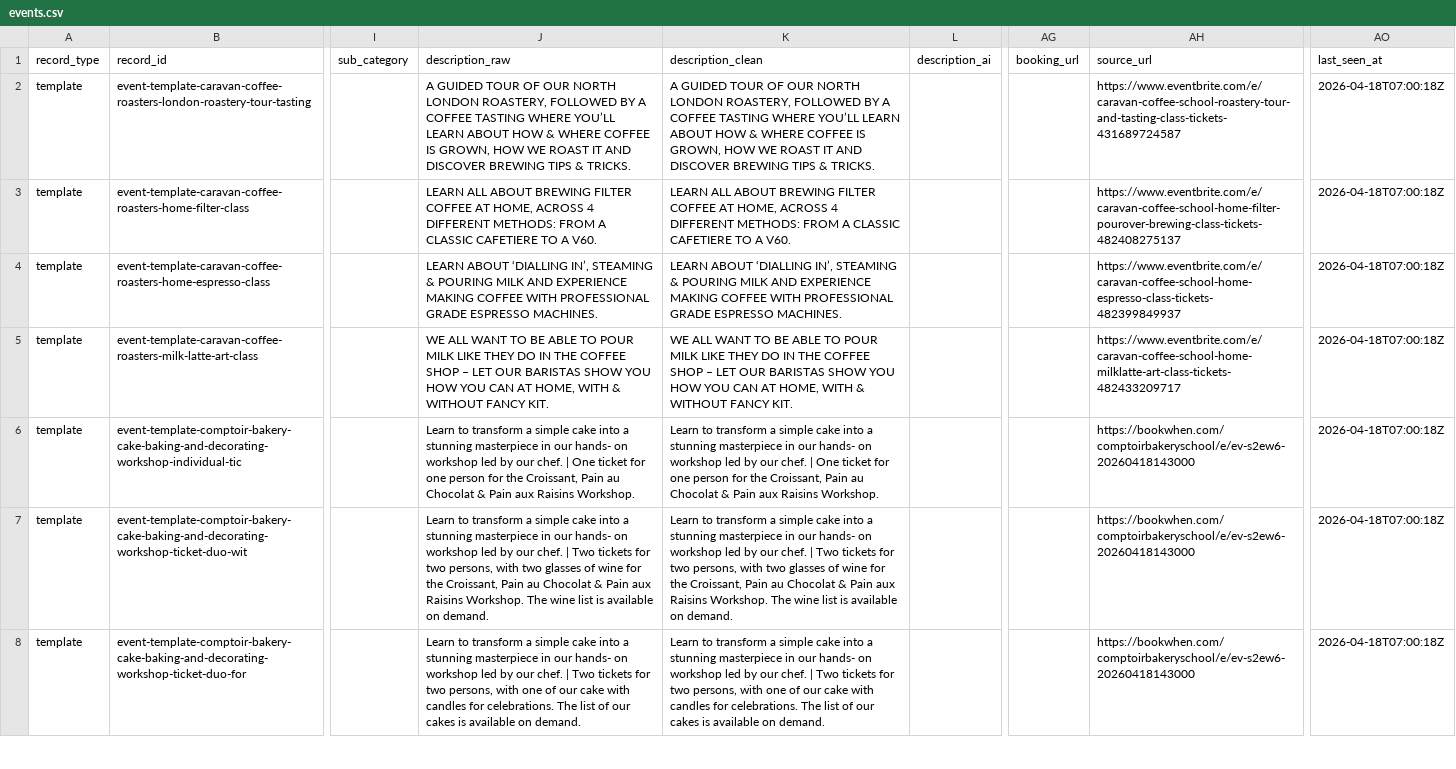
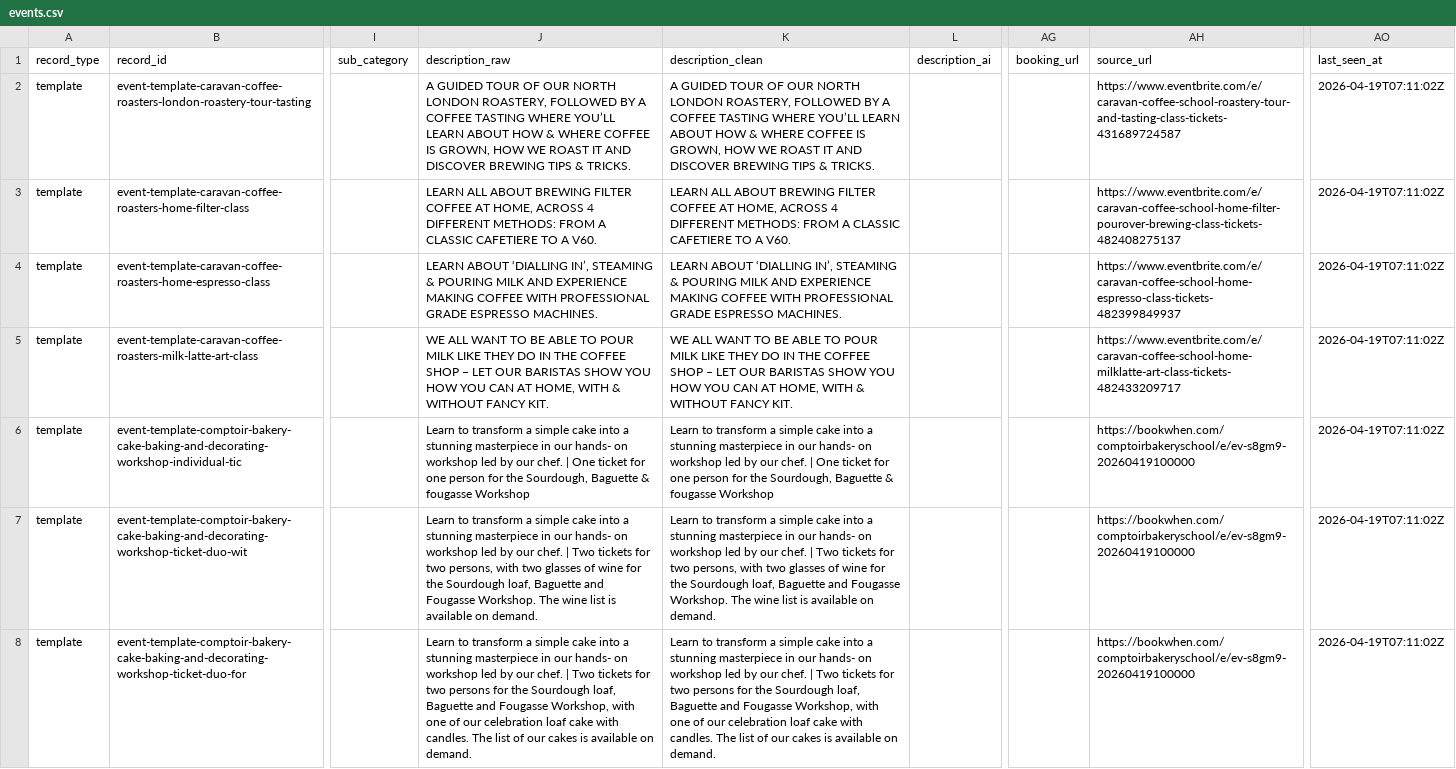
Before and after one commit to Auerlian/RostaScrapers, a CSV file: exports/events.csv, drawn as a sheet; only a part is shown, gaps mark what is left out; the diff covers the shown part only; the diff names each change by its address in the sheet, - before the commit and + after, or states it on an @@ line.

```diff
--- a/exports/events.csv
+++ b/exports/events.csv
-AO2:AO8 (last_seen_at): 2026-04-18T07:00:18Z
+AO2:AO8 (last_seen_at): 2026-04-19T07:11:02Z
-J6 (description_raw): …for the Croissant, Pain au Chocolat & Pain aux Raisins Workshop.
+J6 (description_raw): …for the Sourdough, Baguette & fougasse Workshop
-K6 (description_clean): …for the Croissant, Pain au Chocolat & Pain aux Raisins Workshop.
+K6 (description_clean): …for the Sourdough, Baguette & fougasse Workshop
-AH6:AH8 (source_url): https://bookwhen.com/comptoirbakeryschool/e/ev-s2ew6-20260418143000
+AH6:AH8 (source_url): https://bookwhen.com/comptoirbakeryschool/e/ev-s8gm9-20260419100000
-J7 (description_raw): …for the Croissant, Pain au Chocolat & Pain aux Raisins Workshop. The…
+J7 (description_raw): …for the Sourdough loaf, Baguette and Fougasse Workshop. The…
-K7 (description_clean): …for the Croissant, Pain au Chocolat & Pain aux Raisins Workshop. The…
+K7 (description_clean): …for the Sourdough loaf, Baguette and Fougasse Workshop. The…
-J8 (description_raw): …for two persons, with one of our cake with candles for celebrations. The list…
+J8 (description_raw): …for two persons for the Sourdough loaf, Baguette and Fougasse Workshop, with one of our celebration loaf cake with candles. The list…
-K8 (description_clean): …for two persons, with one of our cake with candles for celebrations. The list…
+K8 (description_clean): …for two persons for the Sourdough loaf, Baguette and Fougasse Workshop, with one of our celebration loaf cake with candles. The list…
```
Also changed, not shown: 23 edited cells elsewhere in this file, exports/locations.csv, 4 other files.
